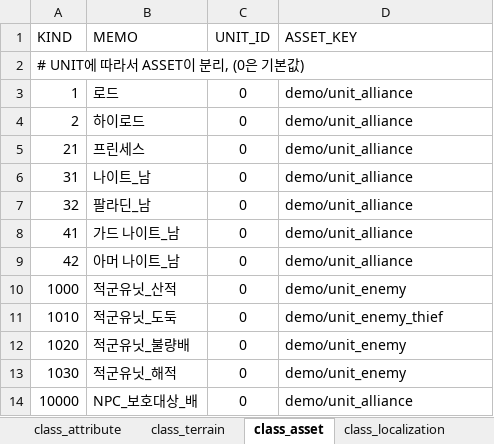
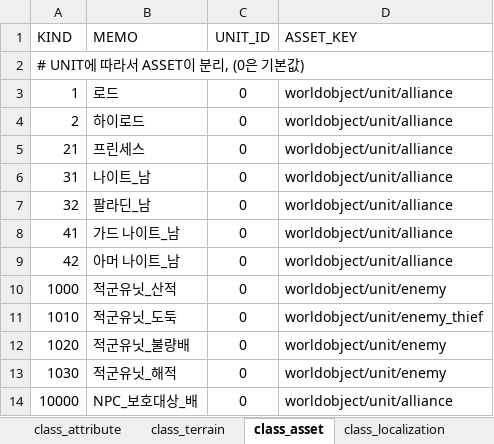
Before and after one commit to dunggamja/P.FE, an Excel workbook: fe_client/Assets/GameData/sheet_unit.xlsx, sheet class_asset, drawn as a sheet; values as stored, in another font and other column widths than the file's, no borders; charts and pictures not drawn; the diff names each change by its address in the sheet, - before the commit and + after, or states it on an @@ line.

```diff
--- a/fe_client/Assets/GameData/sheet_unit.xlsx (sheet class_asset)
+++ b/fe_client/Assets/GameData/sheet_unit.xlsx (sheet class_asset)
-D3:D9 (ASSET_KEY): demo/unit_alliance
+D3:D9 (ASSET_KEY): worldobject/unit/alliance
-D10 (ASSET_KEY): demo/unit_enemy
+D10 (ASSET_KEY): worldobject/unit/enemy
-D11 (ASSET_KEY): demo/unit_enemy_thief
+D11 (ASSET_KEY): worldobject/unit/enemy_thief
-D12:D13 (ASSET_KEY): demo/unit_enemy
+D12:D13 (ASSET_KEY): worldobject/unit/enemy
-D14 (ASSET_KEY): demo/unit_alliance
+D14 (ASSET_KEY): worldobject/unit/alliance
```
Also changed, not shown: sheet class_status_max, sheet class_attribute, 16 other files.
